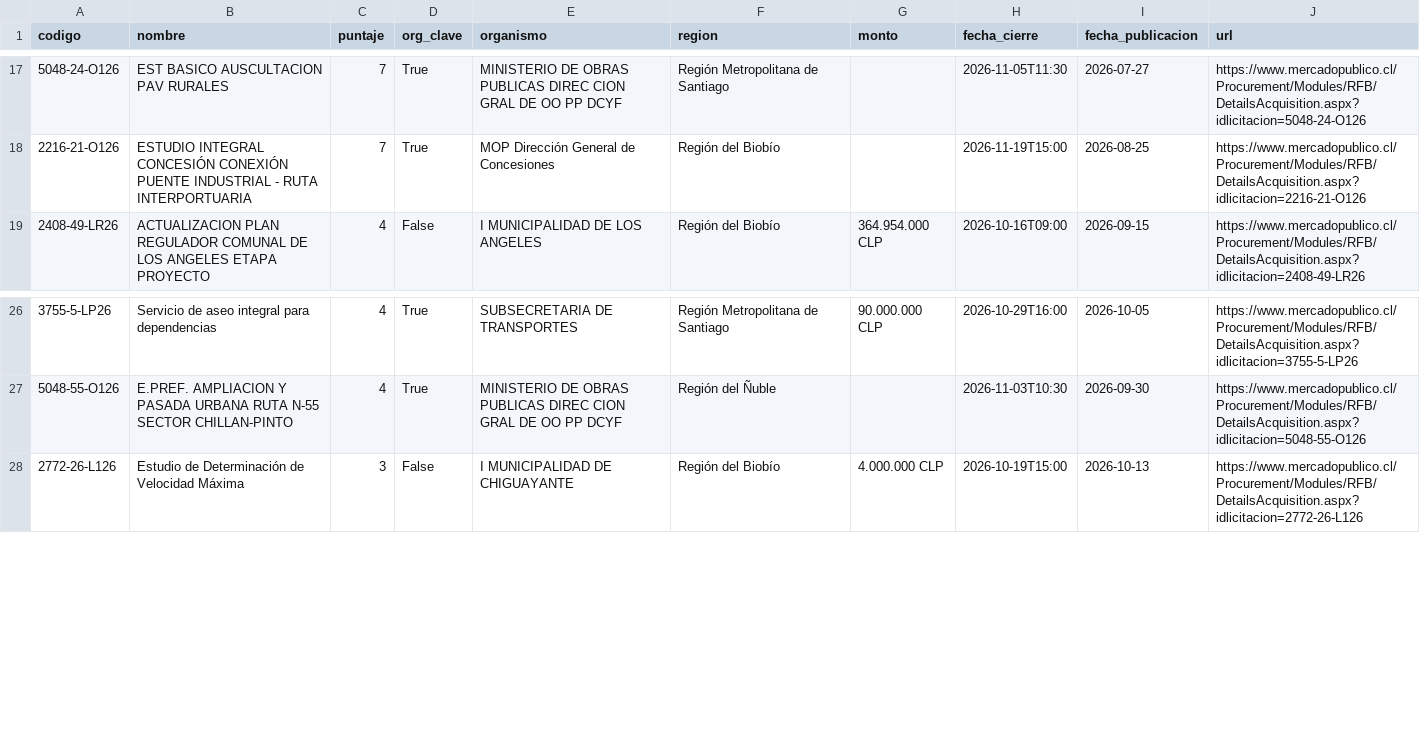
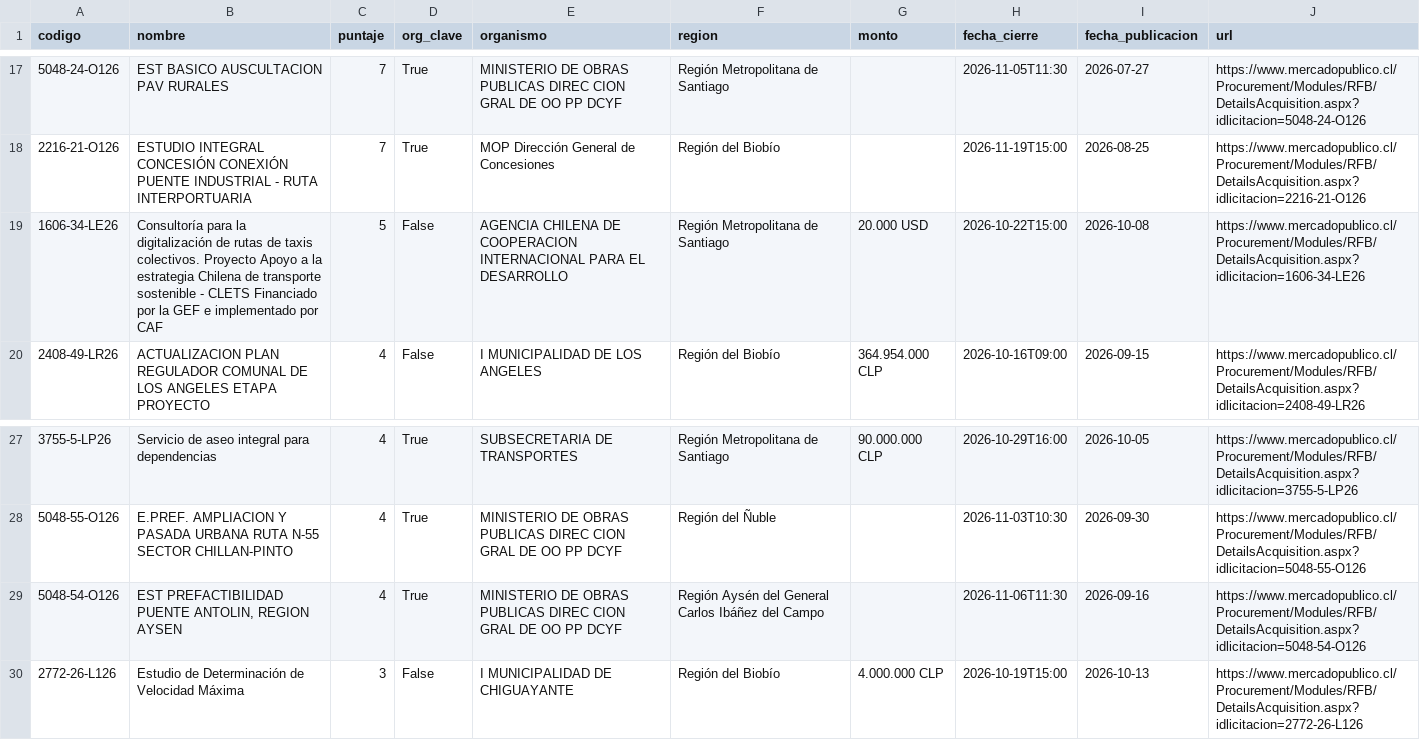
Before and after one commit to romedinag-tech/licitaciones, a CSV file: data/resultados.csv, drawn as a sheet; only a part is shown, gaps mark what is left out; the diff names each change by its address in the sheet, - before the commit and + after, or states it on an @@ line.

```diff
--- a/data/resultados.csv
+++ b/data/resultados.csv
+row 19: 1606-34-LE26 | Consultoría para la digitalización de rutas de taxis colectivos. Proyecto Apoyo a la estrategia Chilena de transporte sostenible - CLETS Financiado por la GEF e implementado por CAF | 5 | False | AGENCIA CHILENA DE COOPERACION INTERNACIONAL PARA EL DESARROLLO | Región Metropolitana de Santiago | 20.000 USD | 2026-10-22T15:00 | 2026-10-08 | https://www.mercadopublico.cl/Procurement/Modules/RFB/DetailsAcquisition.aspx?idlicitacion=1606-34-LE26
+row 29: 5048-54-O126 | EST PREFACTIBILIDAD PUENTE ANTOLIN, REGION AYSEN | 4 | True | MINISTERIO DE OBRAS PUBLICAS DIREC CION GRAL DE OO PP DCYF | Región Aysén del General Carlos Ibáñez del Campo |  | 2026-11-06T11:30 | 2026-09-16 | https://www.mercadopublico.cl/Procurement/Modules/RFB/DetailsAcquisition.aspx?idlicitacion=5048-54-O126
```
Also changed, not shown: 2 other files.
